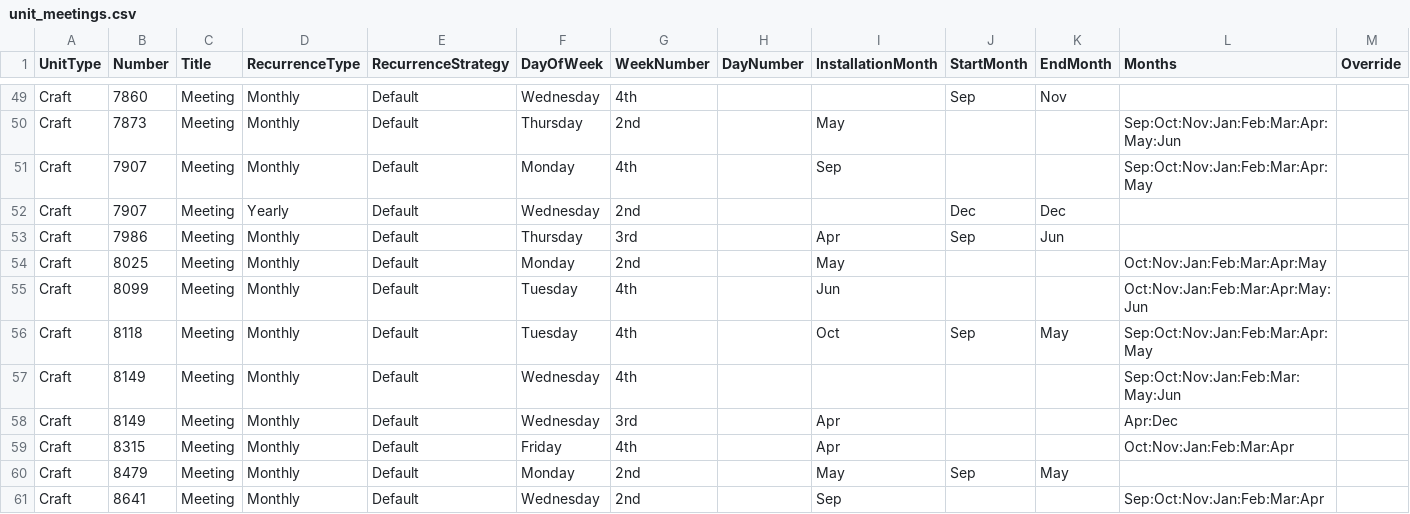
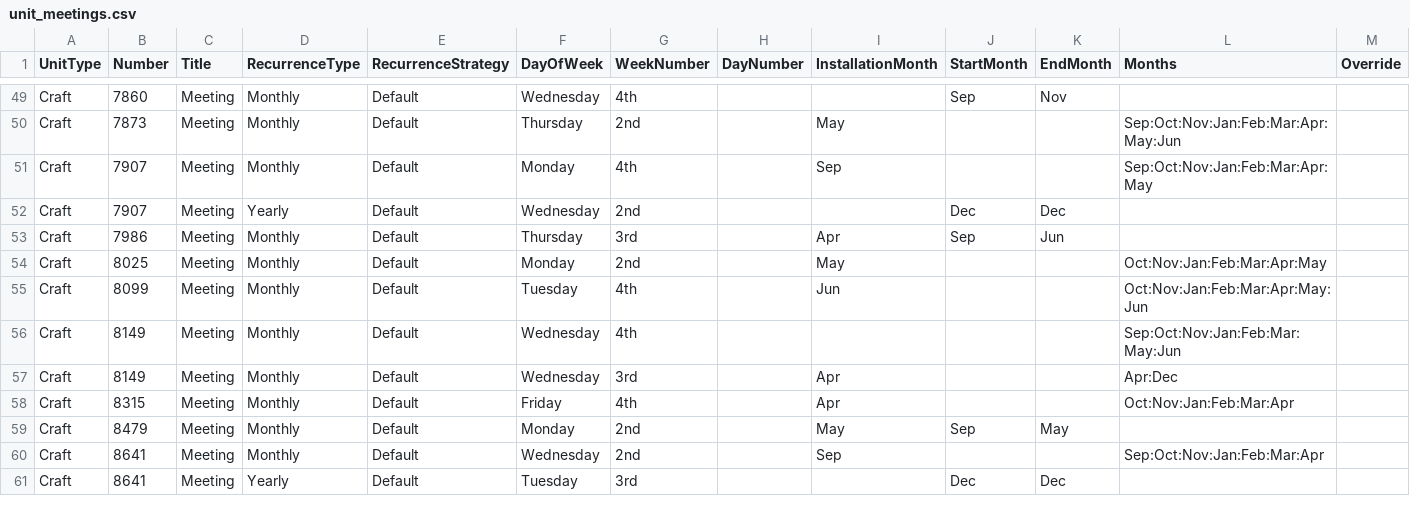
Before and after one commit to webpurity-dev/masonic-calendar, a CSV file: document/data/unit_meetings.csv, drawn as a sheet; only a part is shown, gaps mark what is left out; the shorter side is filled out with more unchanged rows; the diff names each change by its address in the sheet, - before the commit and + after, or states it on an @@ line.

Commit message:
2.4.2 - removed Quintus 8118 meeting dates

```diff
--- a/document/data/unit_meetings.csv
+++ b/document/data/unit_meetings.csv
-row 56: Craft | 8118 | Meeting | Monthly | Default | Tuesday | 4th |  | Oct | Sep | May | Sep:Oct:Nov:Jan:Feb:Mar:Apr:May
```
Also changed, not shown: document/data/craft_executive_officers.csv.
